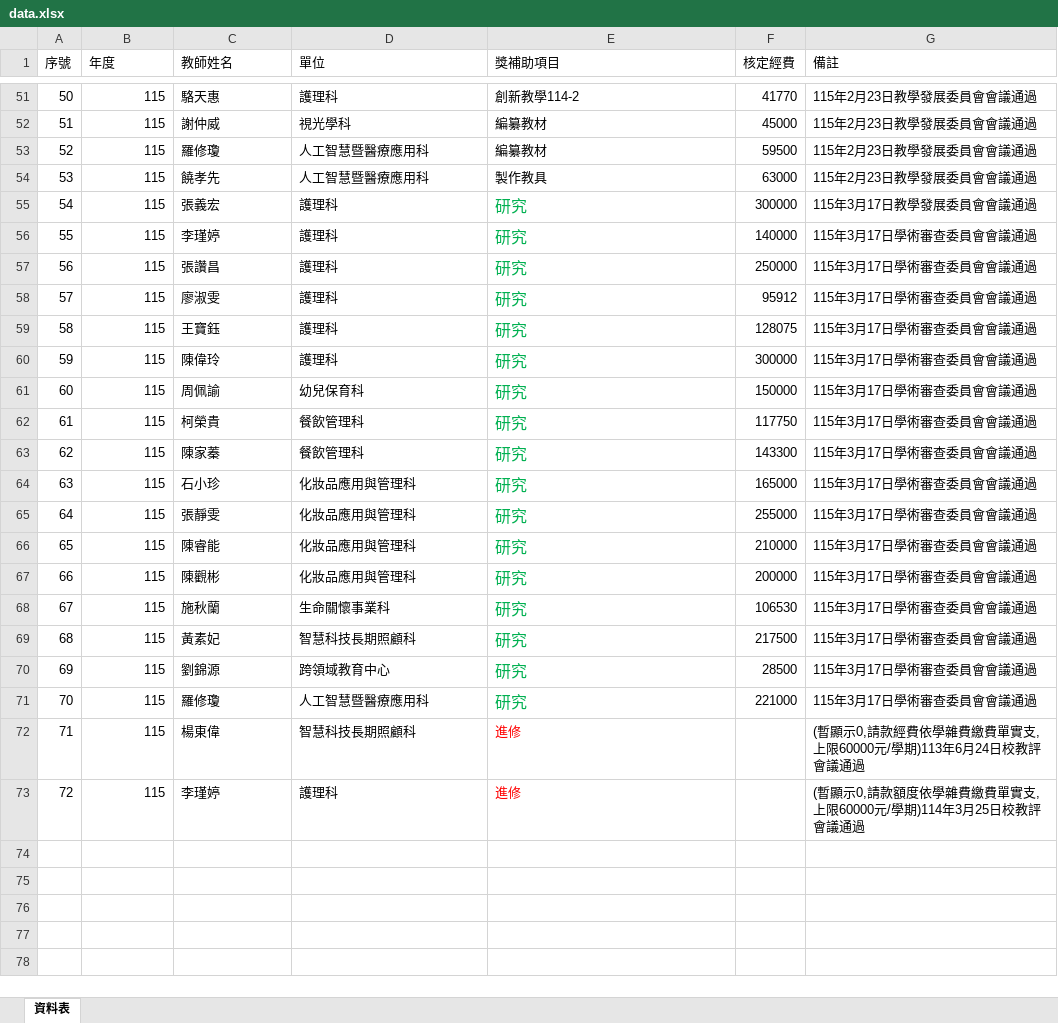
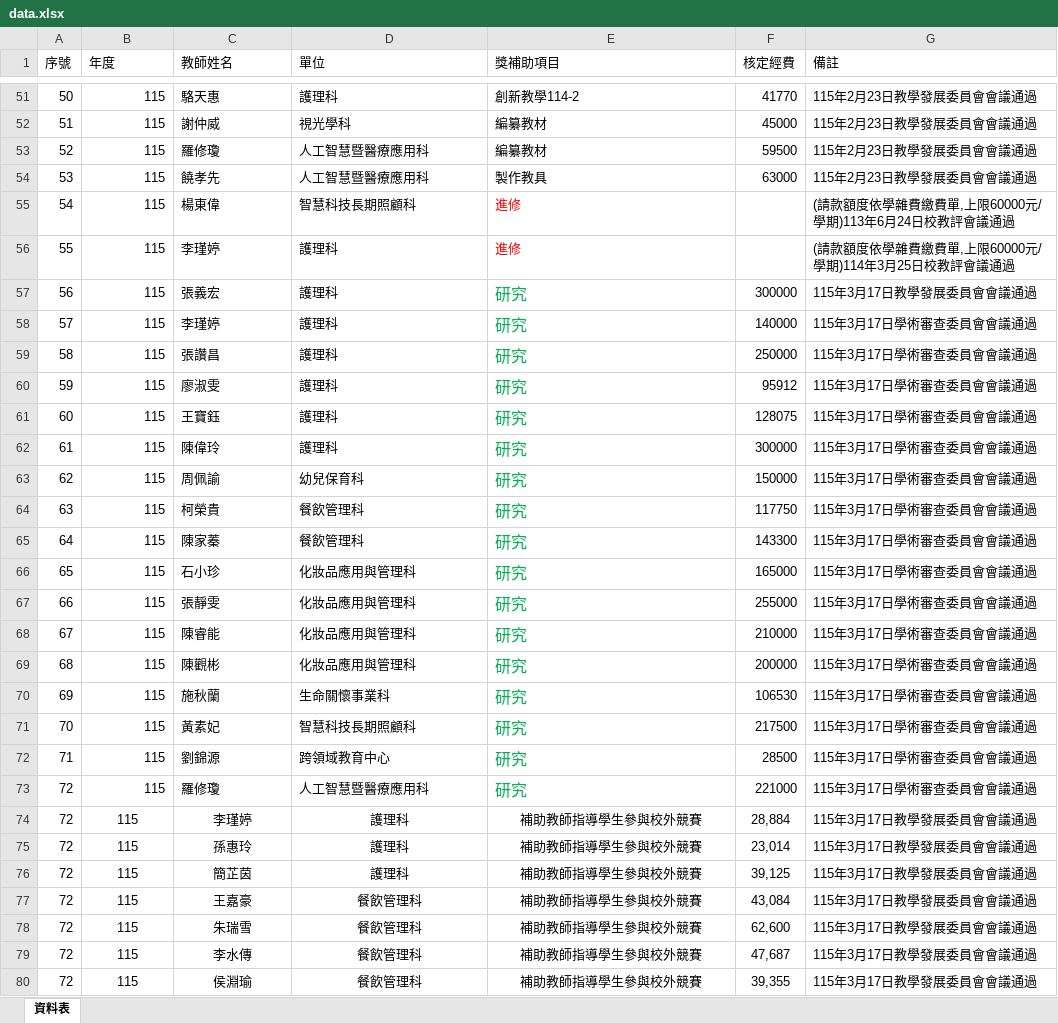
Before and after one commit to angellee09/excel-search, an Excel workbook: data.xlsx, sheet 資料表, drawn as a sheet; only a part is shown, gaps mark what is left out; values as stored, in another font and other column widths than the file's, no borders; removed rows and columns are numbered as before the commit, all else as after; the diff covers the shown part only; the diff names each change by its address in the sheet, - before the commit and + after, or states it on an @@ line.

Commit message:
Add files via upload

```diff
--- a/data.xlsx (sheet 資料表)
+++ b/data.xlsx (sheet 資料表)
+row 55: 54 | 115 | 楊東偉 | 智慧科技長期照顧科 | 進修 |  | (請款額度依學雜費繳費單,上限60000元/學期)113年6月24日校教評會議通過
+row 56: 55 | 115 | 李瑾婷 | 護理科 | 進修 |  | (請款額度依學雜費繳費單,上限60000元/學期)114年3月25日校教評會議通過
-A57 (序號): 54
+A57 (序號): 56
-A58 (序號): 55
+A58 (序號): 57
-A59 (序號): 56
+A59 (序號): 58
-A60 (序號): 57
+A60 (序號): 59
-A61 (序號): 58
+A61 (序號): 60
-A62 (序號): 59
+A62 (序號): 61
-A63 (序號): 60
+A63 (序號): 62
-A64 (序號): 61
+A64 (序號): 63
-A65 (序號): 62
+A65 (序號): 64
-A66 (序號): 63
+A66 (序號): 65
-A67 (序號): 64
+A67 (序號): 66
-A68 (序號): 65
+A68 (序號): 67
-A69 (序號): 66
+A69 (序號): 68
-A70 (序號): 67
+A70 (序號): 69
-A71 (序號): 68
+A71 (序號): 70
-A72 (序號): 69
+A72 (序號): 71
-A73 (序號): 70
+A73 (序號): 72
-row 72: 71 | 115 | 楊東偉 | 智慧科技長期照顧科 | 進修 |  | (暫顯示0,請款經費依學雜費繳費單實支,上限60000元/學期)113年6月24日校教評會議通過
-B74 alignment: right
+B74 alignment: center
-C74:E74 alignment: left
+C74:E74 alignment: center
-E74 (獎補助項目): 進修
+E74 (獎補助項目): 補助教師指導學生參與校外競賽
-E74 text colour: #FF0000
+E74 text colour: black
-F74 (核定經費): (empty)
+F74 (核定經費): 28,884
-G74 (備註): (暫顯示0,請款額度依學雜費繳費單實支,上限60000元/學期)114年3月25日校教評會議通過
+G74 (備註): 115年3月17日教學發展委員會會議通過
+row 75: 72 | 115 | 孫惠玲 | 護理科 | 補助教師指導學生參與校外競賽 | 23,014 | 115年3月17日教學發展委員會會議通過
+row 76: 72 | 115 | 簡芷茵 | 護理科 | 補助教師指導學生參與校外競賽 | 39,125 | 115年3月17日教學發展委員會會議通過
+row 77: 72 | 115 | 王嘉豪 | 餐飲管理科 | 補助教師指導學生參與校外競賽 | 43,084 | 115年3月17日教學發展委員會會議通過
+row 78: 72 | 115 | 朱瑞雪 | 餐飲管理科 | 補助教師指導學生參與校外競賽 | 62,600 | 115年3月17日教學發展委員會會議通過
+row 79: 72 | 115 | 李水傳 | 餐飲管理科 | 補助教師指導學生參與校外競賽 | 47,687 | 115年3月17日教學發展委員會會議通過
+row 80: 72 | 115 | 侯淵瑜 | 餐飲管理科 | 補助教師指導學生參與校外競賽 | 39,355 | 115年3月17日教學發展委員會會議通過
```
Also changed, not shown: 9 added rows elsewhere in this sheet.
